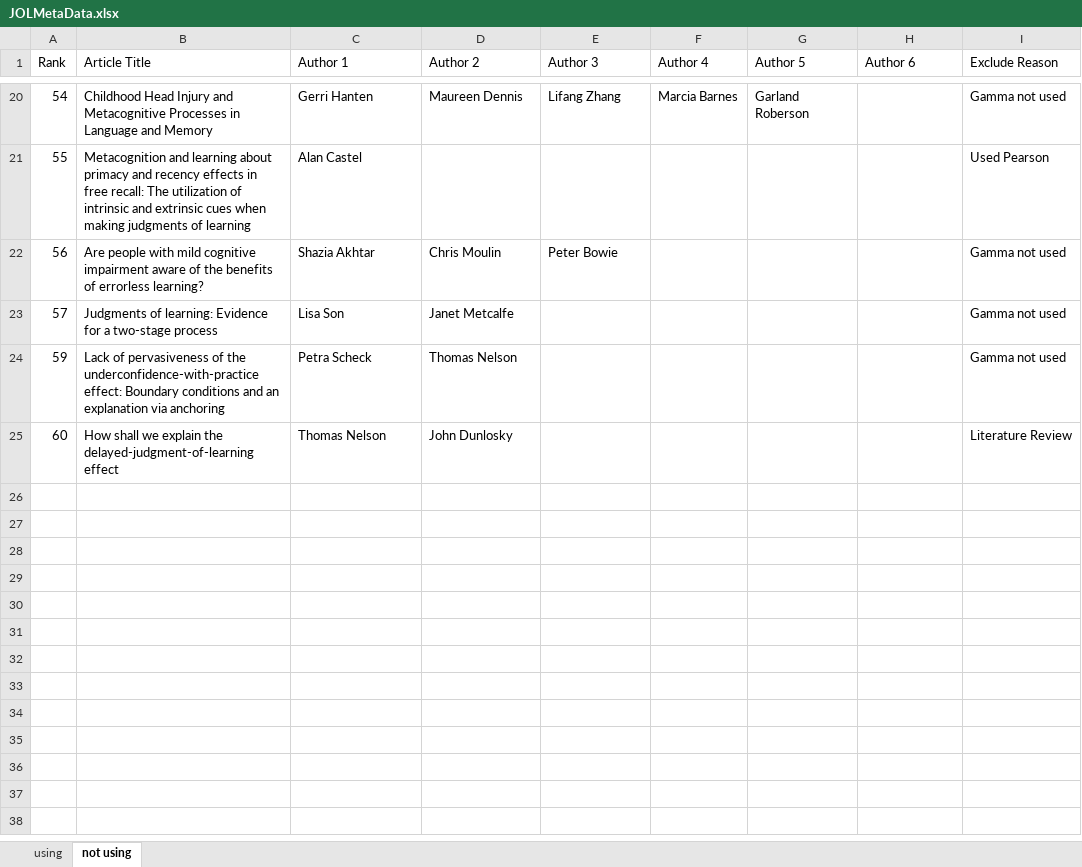
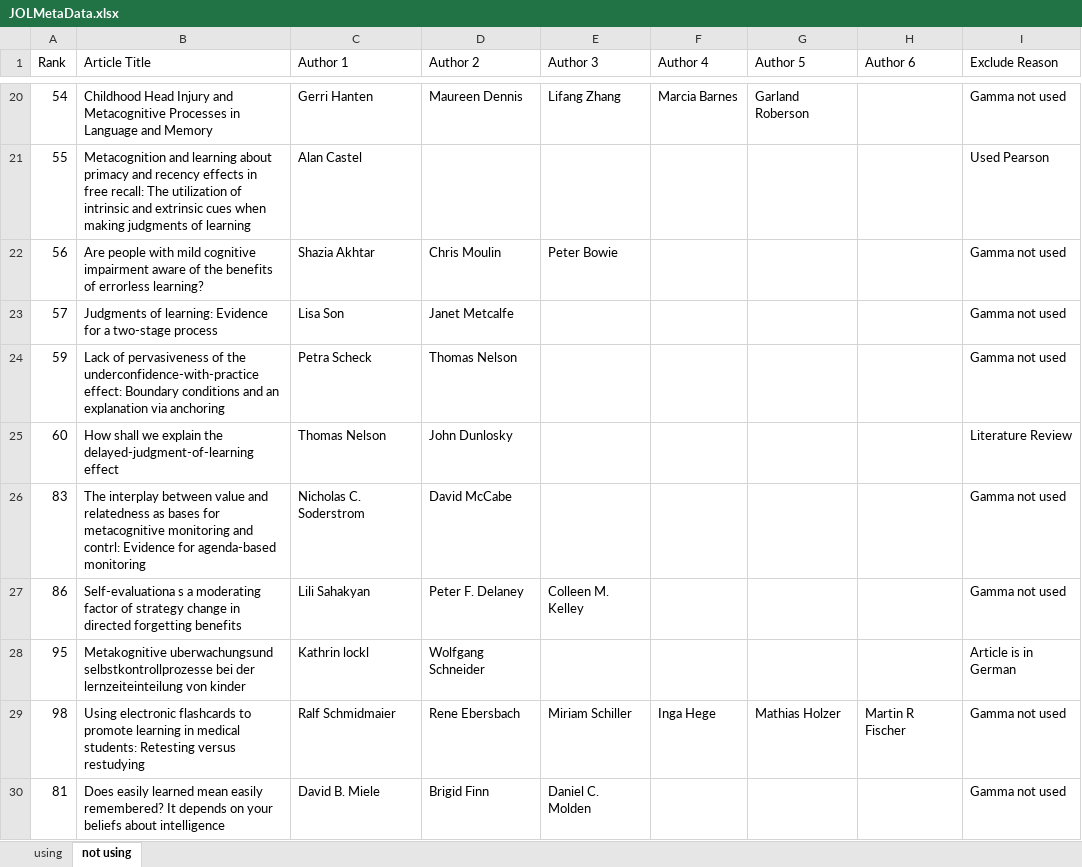
Before and after one commit to doomlab/JoL-Meta, an Excel workbook: JOLMetaData.xlsx, sheet not using, drawn as a sheet; only a part is shown, gaps mark what is left out; values as stored, in another font and other column widths than the file's, no borders; the diff names each change by its address in the sheet, - before the commit and + after, or states it on an @@ line.

Commit message:
updates
added 81 - 84 plus articles not being used

```diff
--- a/JOLMetaData.xlsx (sheet not using)
+++ b/JOLMetaData.xlsx (sheet not using)
+row 26: 83 | The interplay between value and relatedness as bases for metacognitive monitoring and contrl: Evidence for agenda-based monitoring | Nicholas C. Soderstrom | David McCabe |  |  |  |  | Gamma not used
+row 27: 86 | Self-evaluationa s a moderating factor of strategy change in directed forgetting benefits | Lili Sahakyan | Peter F. Delaney | Colleen M. Kelley |  |  |  | Gamma not used
+row 28: 95 | Metakognitive uberwachungsund selbstkontrollprozesse bei der lernzeiteinteilung von kinder | Kathrin lockl | Wolfgang Schneider |  |  |  |  | Article is in German
+row 29: 98 | Using electronic flashcards to promote learning in medical students: Retesting versus restudying | Ralf Schmidmaier | Rene Ebersbach | Miriam Schiller | Inga Hege | Mathias Holzer | Martin R Fischer | Gamma not used
+row 30: 81 | Does easily learned mean easily remembered? It depends on your beliefs about intelligence | David B. Miele | Brigid Finn | Daniel C. Molden |  |  |  | Gamma not used
```
Also changed, not shown: sheet using.
